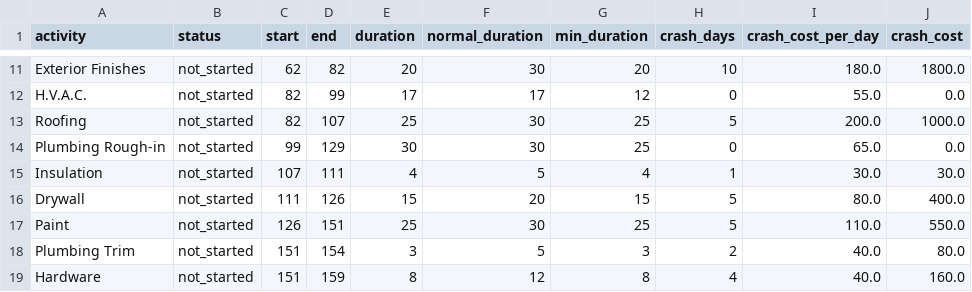
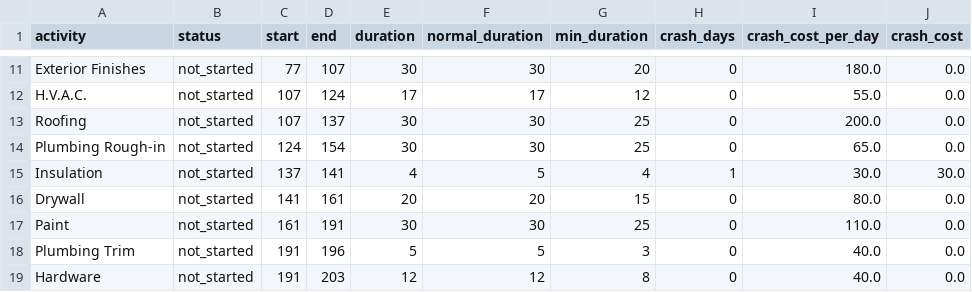
Before and after one commit to adielrum/project-crashing, a CSV file: outputs/schedule.csv, drawn as a sheet; only a part is shown, gaps mark what is left out; the diff covers the shown part only; the diff names each change by its address in the sheet, - before the commit and + after, or states it on an @@ line.

```diff
--- a/outputs/schedule.csv
+++ b/outputs/schedule.csv
-C11 (start): 62
+C11 (start): 77
-D11 (end): 82
+D11 (end): 107
-E11 (duration): 20
+E11 (duration): 30
-H11 (crash_days): 10
+H11 (crash_days): 0
-J11 (crash_cost): 1800.0
+J11 (crash_cost): 0.0
-C12:C13 (start): 82
+C12:C13 (start): 107
-D12 (end): 99
+D12 (end): 124
-D13 (end): 107
+D13 (end): 137
-E13 (duration): 25
+E13 (duration): 30
-H13 (crash_days): 5
+H13 (crash_days): 0
-J13 (crash_cost): 1000.0
+J13 (crash_cost): 0.0
-C14 (start): 99
+C14 (start): 124
-D14 (end): 129
+D14 (end): 154
-C15 (start): 107
+C15 (start): 137
-D15 (end): 111
+D15 (end): 141
-C16 (start): 111
+C16 (start): 141
-D16 (end): 126
+D16 (end): 161
-E16 (duration): 15
+E16 (duration): 20
-H16:H17 (crash_days): 5
+H16:H17 (crash_days): 0
-J16 (crash_cost): 400.0
+J16 (crash_cost): 0.0
-C17 (start): 126
+C17 (start): 161
-D17 (end): 151
+D17 (end): 191
-E17 (duration): 25
+E17 (duration): 30
-J17 (crash_cost): 550.0
+J17 (crash_cost): 0.0
-C18:C19 (start): 151
+C18:C19 (start): 191
-D18 (end): 154
+D18 (end): 196
-E18 (duration): 3
+E18 (duration): 5
-H18 (crash_days): 2
+H18 (crash_days): 0
-J18 (crash_cost): 80.0
+J18 (crash_cost): 0.0
-D19 (end): 159
+D19 (end): 203
-E19 (duration): 8
+E19 (duration): 12
-H19 (crash_days): 4
+H19 (crash_days): 0
-J19 (crash_cost): 160.0
+J19 (crash_cost): 0.0
```
Also changed, not shown: 2 added rows, 2 removed rows and 48 edited cells elsewhere in this file, 12 other files.
